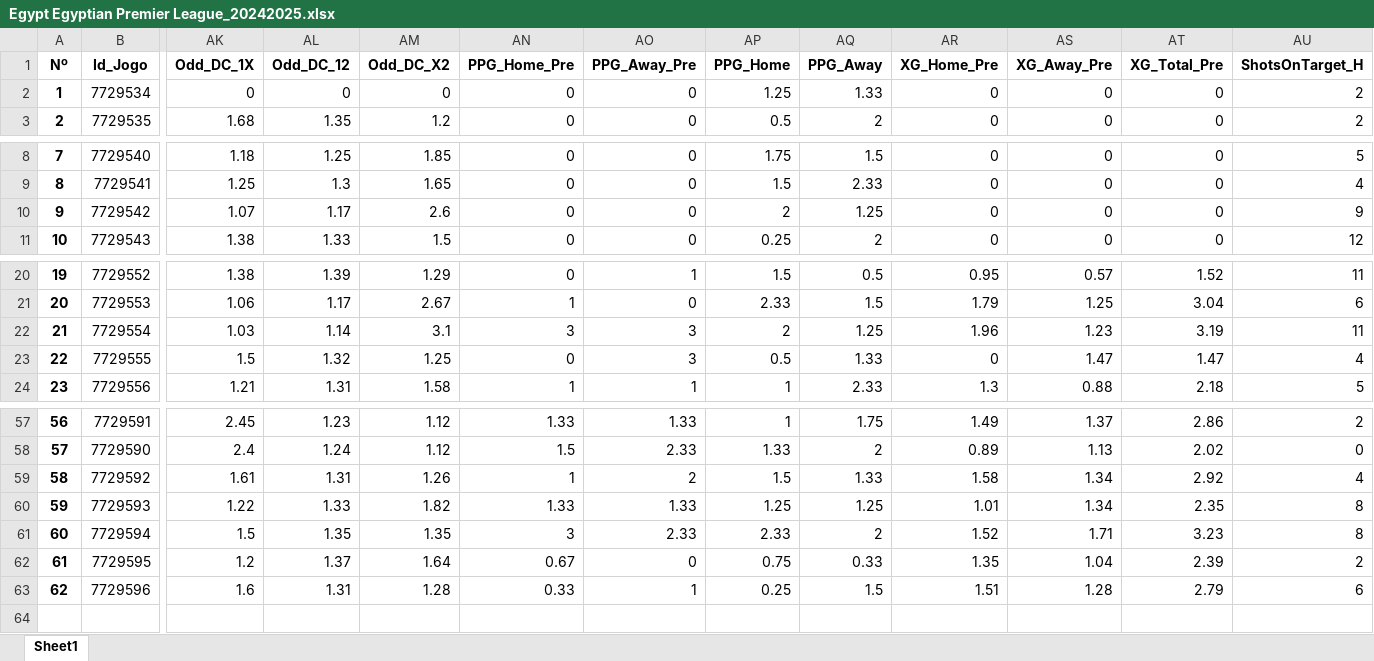
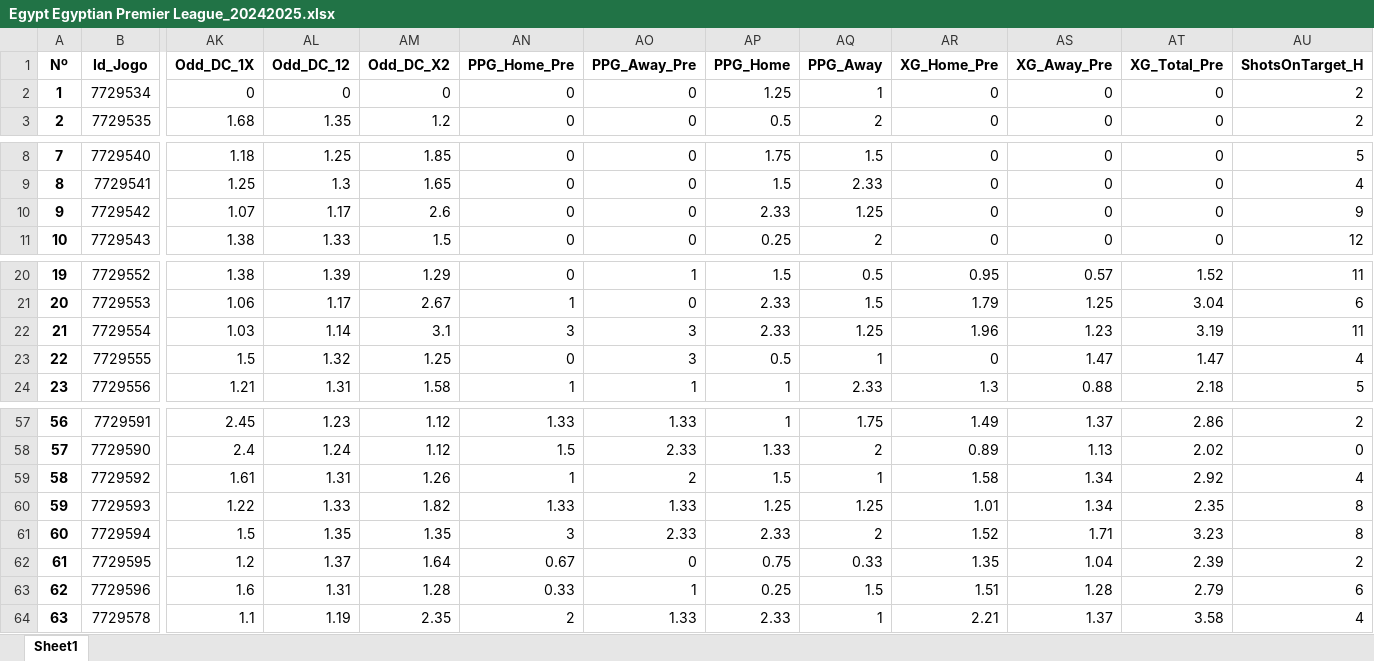
Before and after one commit to DiogoNogueiraLima/projeto-p2, an Excel workbook: Bases_de_Dados/FootyStats/Bases_de_Dados_(2022-2024)/Egypt Egyptian Premier League_20242025.xlsx, sheet Sheet1, drawn as a sheet; only a part is shown, gaps mark what is left out; values as stored, in another font and other column widths than the file's, no borders; rows hold the shown columns only; the diff names each change by its address in the sheet, - before the commit and + after, or states it on an @@ line.

```diff
--- a/Bases_de_Dados/FootyStats/Bases_de_Dados_(2022-2024)/Egypt Egyptian Premier League_20242025.xlsx (sheet Sheet1)
+++ b/Bases_de_Dados/FootyStats/Bases_de_Dados_(2022-2024)/Egypt Egyptian Premier League_20242025.xlsx (sheet Sheet1)
-AQ2 (PPG_Away): 1.33
+AQ2 (PPG_Away): 1
-AP10 (PPG_Home): 2
+AP10 (PPG_Home): 2.33
-AP22 (PPG_Home): 2
+AP22 (PPG_Home): 2.33
-AQ23 (PPG_Away): 1.33
+AQ23 (PPG_Away): 1
-AQ59 (PPG_Away): 1.33
+AQ59 (PPG_Away): 1
+row 64: 63 | 7729578 | 1.1 | 1.19 | 2.35 | 2 | 1.33 | 2.33 | 1 | 2.21 | 1.37 | 3.58 | 4
```
Also changed, not shown: Bases_de_Dados/FootyStats/Bases_de_Dados_(2022-2024)/Argentina Primera División_2024.xlsx, Bases_de_Dados/FootyStats/Bases_de_Dados_(2022-2024)/Austria 2. Liga_20232024.xlsx, 22 other files.
